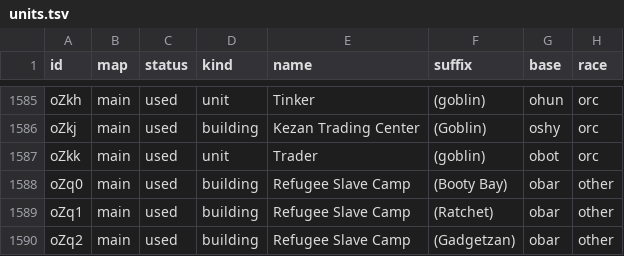
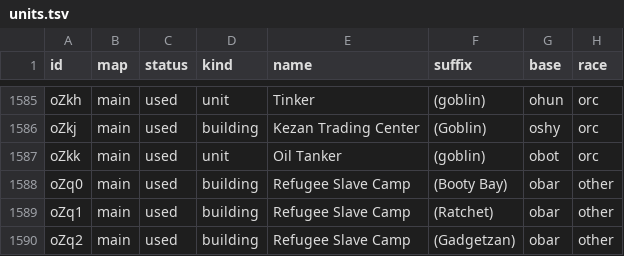
Before and after one commit to Unununiumwc3/Shattered-Legacies, a TSV file: src/WarcraftLegacies.Source/ShatteredLegacies/Content/units.tsv, drawn as a sheet; only a part is shown, gaps mark what is left out; the diff names each change by its address in the sheet, - before the commit and + after, or states it on an @@ line.

Commit message:
0.62.0: carried oil (platforms, oil tankers), refinery fix, slave camp fixes, fallen factions

```diff
--- a/src/WarcraftLegacies.Source/ShatteredLegacies/Content/units.tsv
+++ b/src/WarcraftLegacies.Source/ShatteredLegacies/Content/units.tsv
-E1587 (name): Trader
+E1587 (name): Oil Tanker
```
Also changed, not shown: src/WarcraftLegacies.Source/ShatteredLegacies/Content/abilities.tsv, 44 other files.
